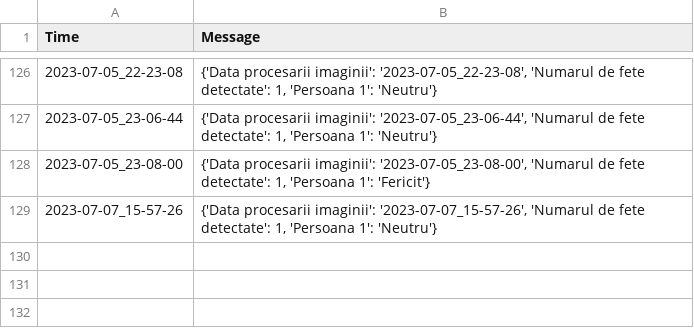
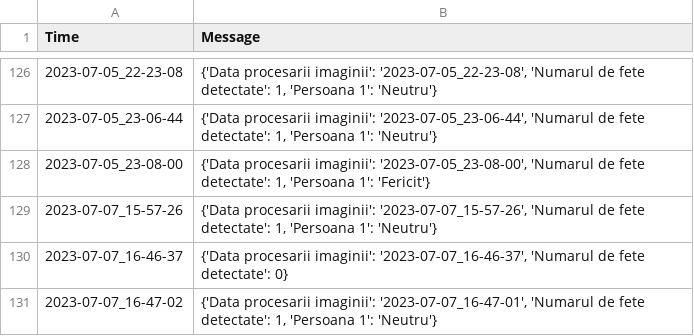
Before and after one commit to cosmin-pandeleanu/fer, a CSV file: fer_interface/static/data_output/logs/success_logs.csv, drawn as a sheet; only a part is shown, gaps mark what is left out; the diff names each change by its address in the sheet, - before the commit and + after, or states it on an @@ line.

```diff
--- a/fer_interface/static/data_output/logs/success_logs.csv
+++ b/fer_interface/static/data_output/logs/success_logs.csv
+row 130: 2023-07-07_16-46-37 | {'Data procesarii imaginii': '2023-07-07_16-46-37', 'Numarul de fete detectate': 0}
+row 131: 2023-07-07_16-47-02 | {'Data procesarii imaginii': '2023-07-07_16-47-01', 'Numarul de fete detectate': 1, 'Persoana 1': 'Neutru'}
```
Also changed, not shown: fer_interface/static/data_output/logs/error_logs.csv, 21 other files.
